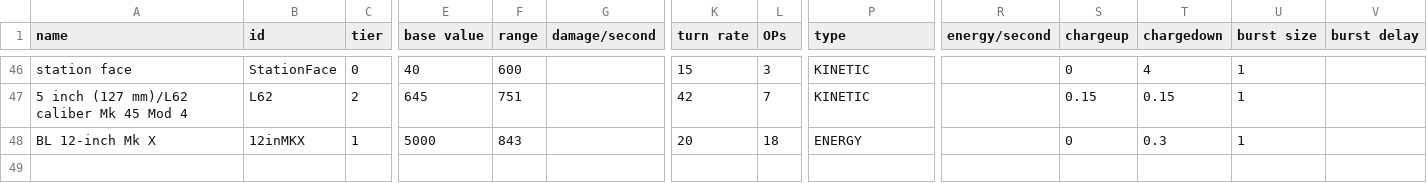
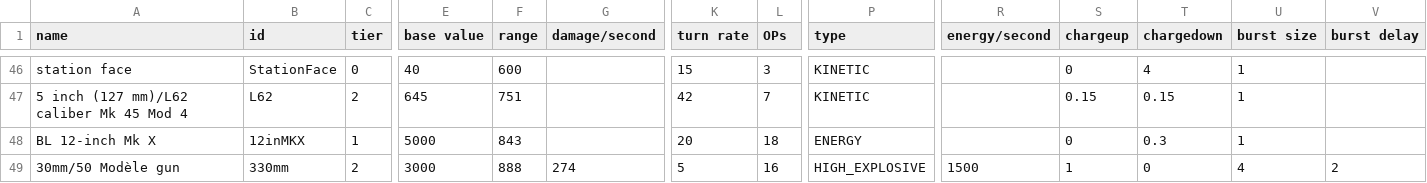
Before and after one commit to bryceOctovioOstrem/domainReformed, a CSV file: data/weapons/weapon_data.csv, drawn as a sheet; only a part is shown, gaps mark what is left out; rows hold the shown columns only; the diff names each change by its address in the sheet, - before the commit and + after, or states it on an @@ line.

```diff
--- a/data/weapons/weapon_data.csv
+++ b/data/weapons/weapon_data.csv
+row 49: 30mm/50 Modèle gun | 330mm | 2 | 3000 | 888 | 274 | 5 | 16 | HIGH_EXPLOSIVE | 1500 | 1 | 0 | 4 | 2
```
Also changed, not shown: data/hulls/ship_data.csv, 5 other files.
